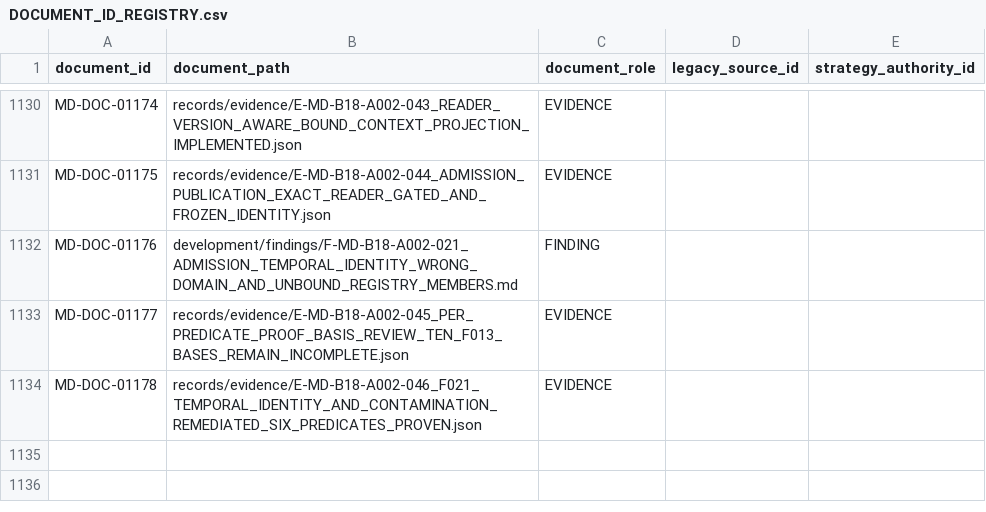
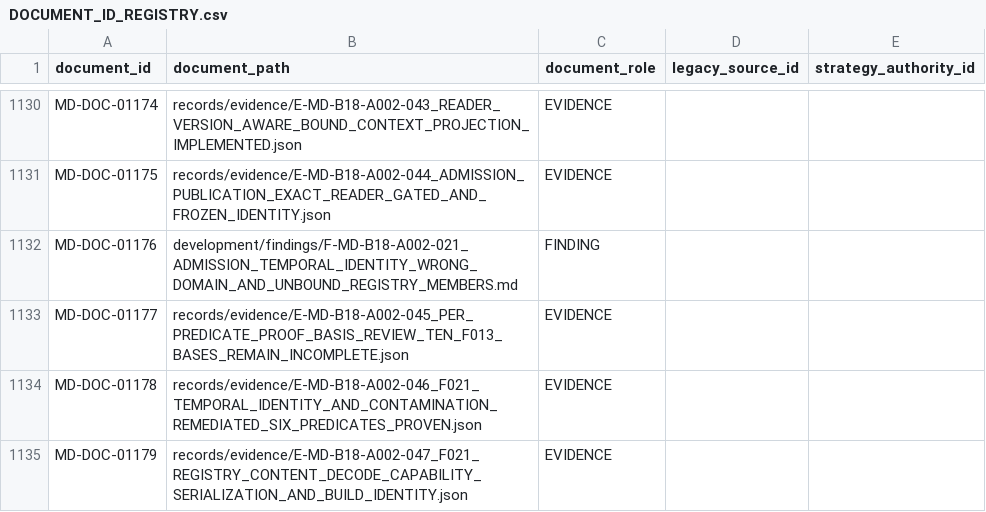
Before and after one commit to franscelstain/tradeaxis-api, a CSV file: docs/market_data/authority/governance/DOCUMENT_ID_REGISTRY.csv, drawn as a sheet; only a part is shown, gaps mark what is left out.

```diff
--- a/docs/market_data/authority/governance/DOCUMENT_ID_REGISTRY.csv
+++ b/docs/market_data/authority/governance/DOCUMENT_ID_REGISTRY.csv
@@ -1134 +1134,2 @@ MD-DOC-01177,records/evidence/E-MD-B18-A002-045_PER_PREDICATE_PROOF_BASIS_REVIEW
 MD-DOC-01178,records/evidence/E-MD-B18-A002-046_F021_TEMPORAL_IDENTITY_AND_CONTAMINATION_REMEDIATED_SIX_PREDICATES_PROVEN.json,EVIDENCE,,
+MD-DOC-01179,records/evidence/E-MD-B18-A002-047_F021_REGISTRY_CONTENT_DECODE_CAPABILITY_SERIALIZATION_AND_BUILD_IDENTITY.json,EVIDENCE,,
```
Also changed, not shown: docs/market_data/authority/governance/CURRENT_VERIFICATION_REGISTRY.csv, docs/market_data/authority/governance/DOCUMENT_ROLE_REGISTRY.csv, 10 other files.
